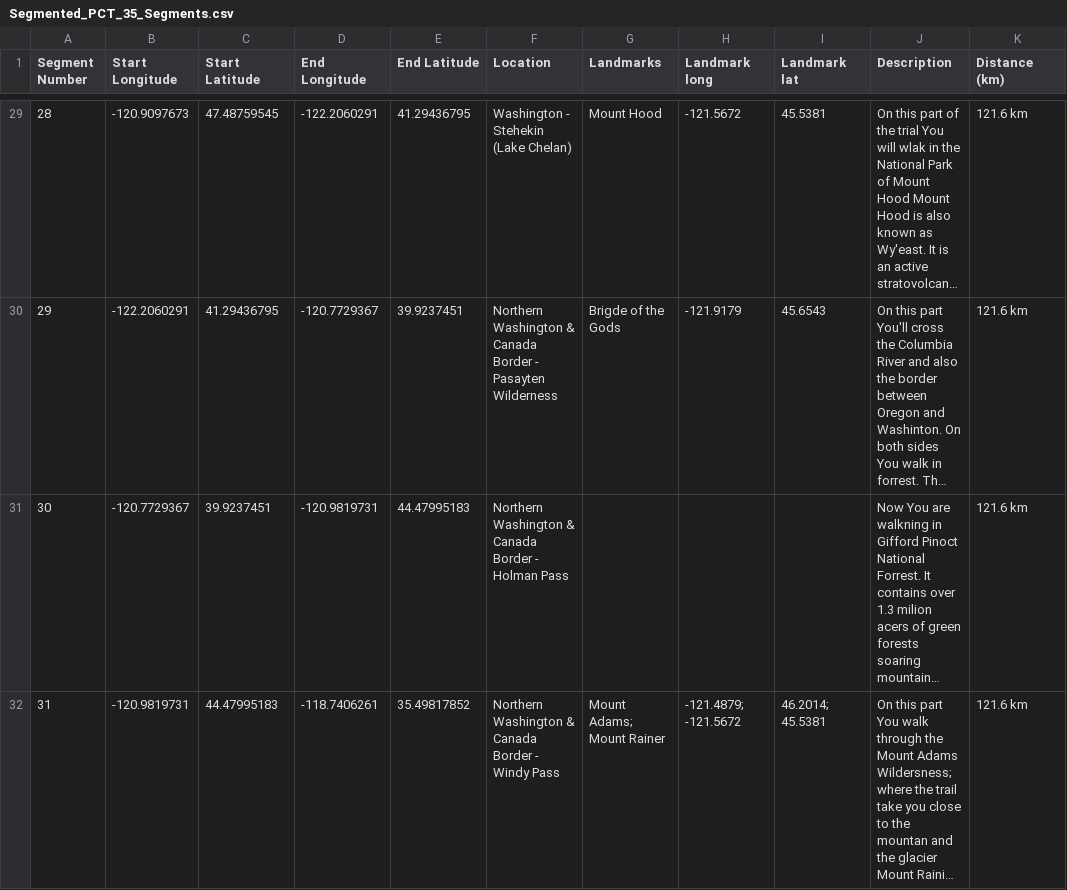
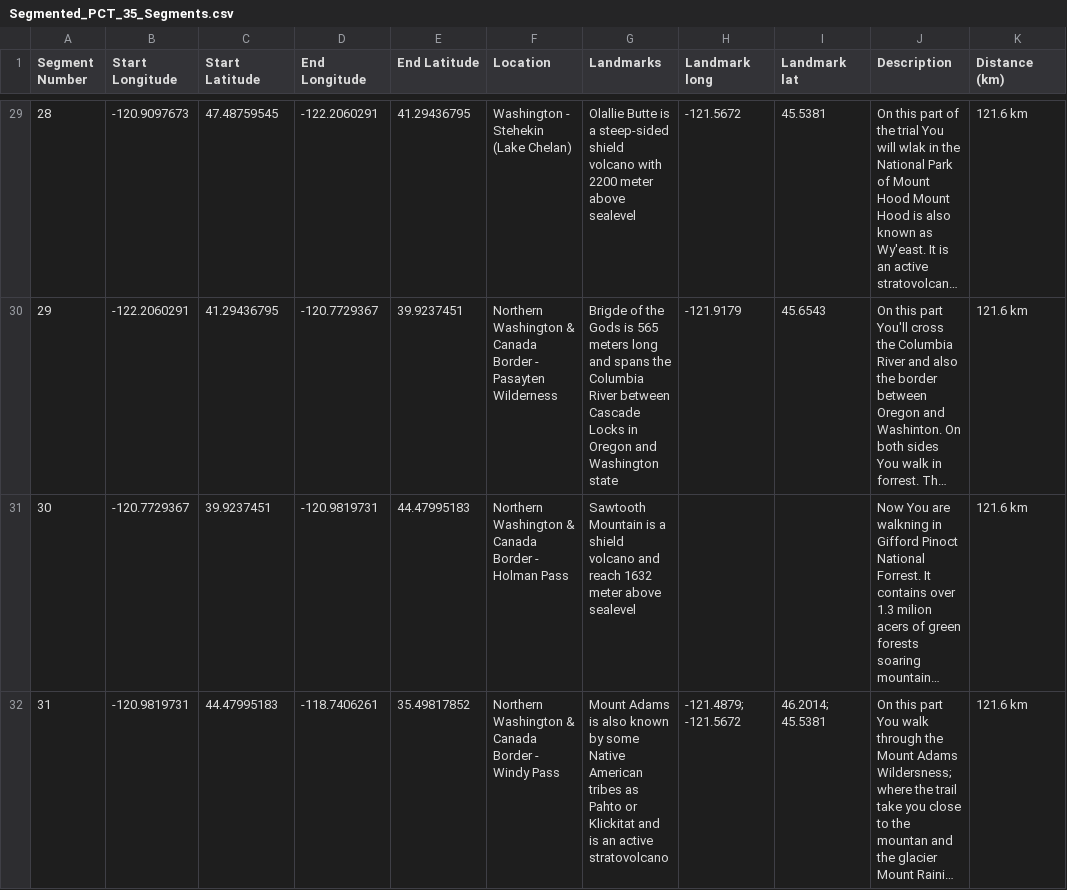
Before and after one commit to PCTVisualizationStorytelling/PCTVisualizationStorytelling, a CSV file: Segmented_PCT_35_Segments.csv, drawn as a sheet; only a part is shown, gaps mark what is left out; long unchanged cells end in …; the diff covers the shown part only; the diff names each change by its address in the sheet, - before the commit and + after, or states it on an @@ line.

```diff
--- a/Segmented_PCT_35_Segments.csv
+++ b/Segmented_PCT_35_Segments.csv
-G29 (Landmarks): Mount Hood
+G29 (Landmarks): Olallie Butte is a steep-sided shield volcano with 2200 meter above sealevel
-G30 (Landmarks): …the Gods
+G30 (Landmarks): …the Gods is 565 meters long and spans the Columbia River between Cascade Locks in Oregon and Washington state
-G31 (Landmarks): (empty)
+G31 (Landmarks): Sawtooth Mountain is a shield volcano and reach 1632 meter above sealevel
-G32 (Landmarks): Mount Adams; Mount Rainer
+G32 (Landmarks): Mount Adams is also known by some Native American tribes as Pahto or Klickitat and is an active stratovolcano
```
Also changed, not shown: 31 edited cells elsewhere in this file, Segmented_PCT_20_Segments.csv, Segmented_PCT_25_Segments.csv, 12 other files.
